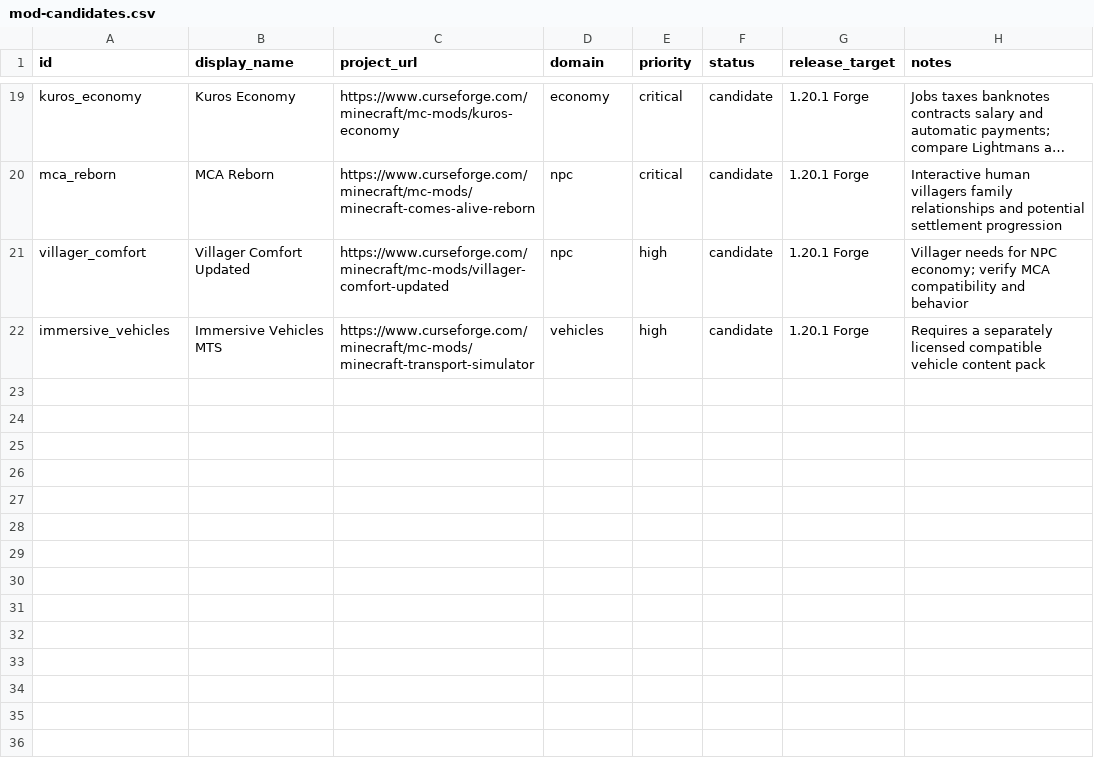
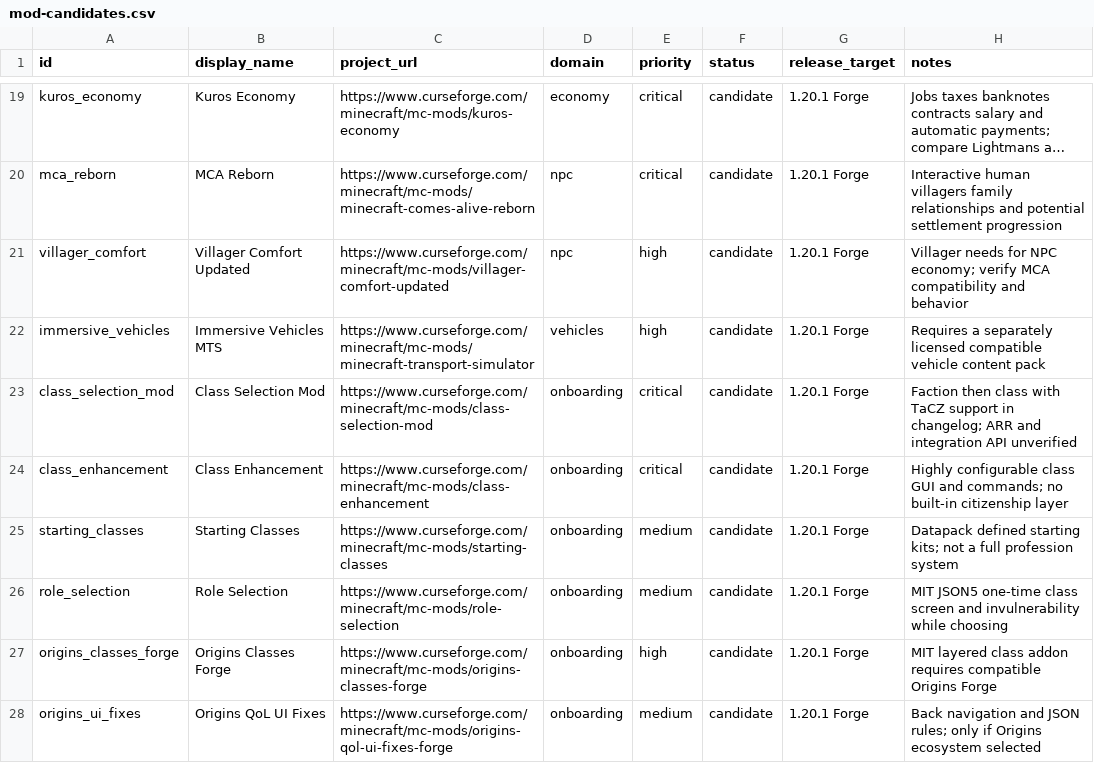
Before and after one commit to Stoffe101/Underground-City, a CSV file: docs/technical/mod-candidates.csv, drawn as a sheet; only a part is shown, gaps mark what is left out; long unchanged cells end in ….

Commit message:
Document reuse-first city and profession onboarding, validate shared content (#9)

```diff
--- a/docs/technical/mod-candidates.csv
+++ b/docs/technical/mod-candidates.csv
@@ -22 +22,7 @@ villager_comfort,Villager Comfort Updated,https://www.curseforge.com/minecraft/m
 immersive_vehicles,Immersive Vehicles MTS,https://www.curseforge.com/minecraft/mc-mods/minecraft-transport-simulator,vehicles,high,candidate,1.20.1 Forge,Requires a separately licensed compatible vehicle content pack
+class_selection_mod,Class Selection Mod,https://www.curseforge.com/minecraft/mc-mods/class-selection-mod,onboarding,critical,candidate,1.20.1 Forge,Faction then class with TaCZ support in changelog; ARR and integration API unverified
+class_enhancement,Class Enhancement,https://www.curseforge.com/minecraft/mc-mods/class-enhancement,onboarding,critical,candidate,1.20.1 Forge,Highly configurable class GUI and commands; no built-in citizenship layer
+starting_classes,Starting Classes,https://www.curseforge.com/minecraft/mc-mods/starting-classes,onboarding,medium,candidate,1.20.1 Forge,Datapack defined starting kits; not a full profession system
+role_selection,Role Selection,https://www.curseforge.com/minecraft/mc-mods/role-selection,onboarding,medium,candidate,1.20.1 Forge,MIT JSON5 one-time class screen and invulnerability while choosing
+origins_classes_forge,Origins Classes Forge,https://www.curseforge.com/minecraft/mc-mods/origins-classes-forge,onboarding,high,candidate,1.20.1 Forge,MIT layered class addon requires compatible Origins Forge
+origins_ui_fixes,Origins QoL UI Fixes,https://www.curseforge.com/minecraft/mc-mods/origins-qol-ui-fixes-forge,onboarding,medium,candidate,1.20.1 Forge,Back navigation and JSON rules; only if Origins ecosystem selected
```
Also changed, not shown: 9 other files.
